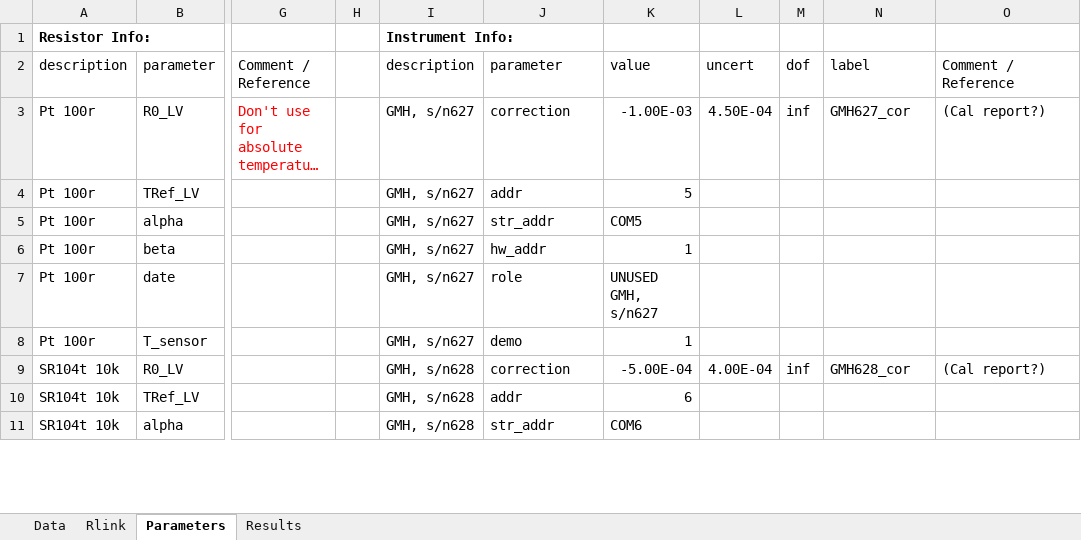
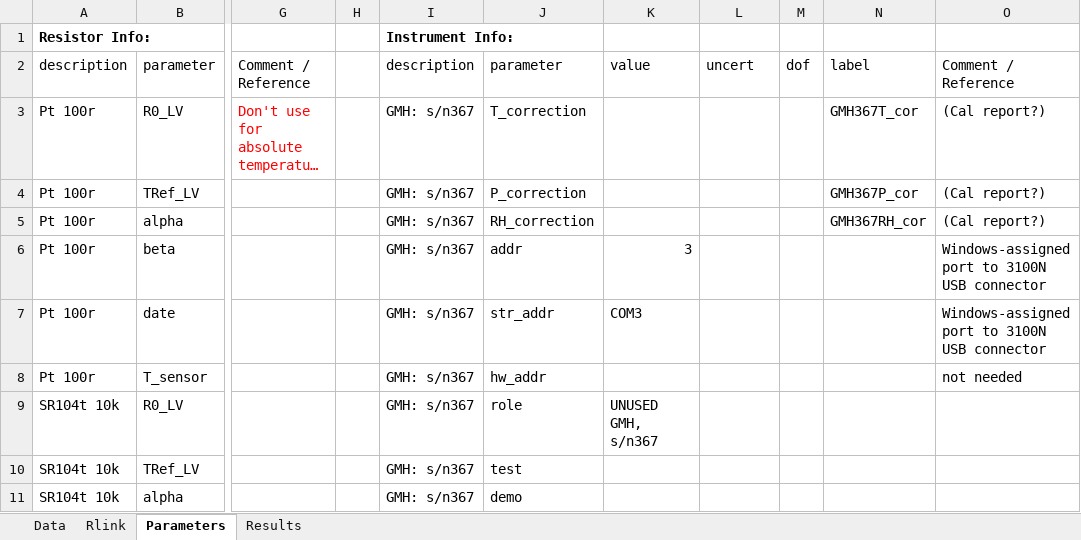
Before and after one commit to tblawson/HRBC, an Excel workbook: HRBC_template.xlsx, sheet Parameters, drawn as a sheet; only a part is shown, gaps mark what is left out; long unchanged cells end in …; values as stored, in another font and other column widths than the file's, no borders; the diff covers the shown part only; the diff names each change by its address in the sheet, - before the commit and + after, or states it on an @@ line.

Commit message:
GMH info
Added additional GMH info on Parameters sheet, including another GMH
device: 'GMH: s/n367' - the multi-function (T,P,RH...) sensor.

```diff
--- a/HRBC_template.xlsx (sheet Parameters)
+++ b/HRBC_template.xlsx (sheet Parameters)
-I3:I8: GMH, s/n627
+I3:I8: GMH: s/n367
-J3: correction
+J3: T_correction
-K3: -1.00E-03
+K3: (empty)
-L3: 4.50E-04
+L3: (empty)
-M3: inf
+M3: (empty)
-N3: GMH627_cor
+N3: GMH367T_cor
-J4: addr
+J4: P_correction
-K4: 5
+K4: (empty)
-N4: (empty)
+N4: GMH367P_cor
-O4:O5: (empty)
+O4:O5: (Cal report?)
-J5: str_addr
+J5: RH_correction
-K5: COM5
+K5: (empty)
-N5: (empty)
+N5: GMH367RH_cor
-J6: hw_addr
+J6: addr
-K6: 1
+K6: 3
-O6:O7: (empty)
+O6:O7: Windows-assigned port to 3100N USB connector
-J7: role
+J7: str_addr
-K7: UNUSED GMH, s/n627
+K7: COM3
-J8: demo
+J8: hw_addr
-K8: 1
+K8: (empty)
-O8: (empty)
+O8: not needed
-I9:I11: GMH, s/n628
+I9:I11: GMH: s/n367
-J9: correction
+J9: role
-K9: -5.00E-04
+K9: UNUSED GMH, s/n367
-L9: 4.00E-04
+L9: (empty)
-M9: inf
+M9: (empty)
-N9: GMH628_cor
+N9: (empty)
-O9: (Cal report?)
+O9: (empty)
-J10: addr
+J10: test
-K10: 6
+K10: (empty)
-J11: str_addr
+J11: demo
-K11: COM6
+K11: (empty)
```
Also changed, not shown: other rows of this sheet.
